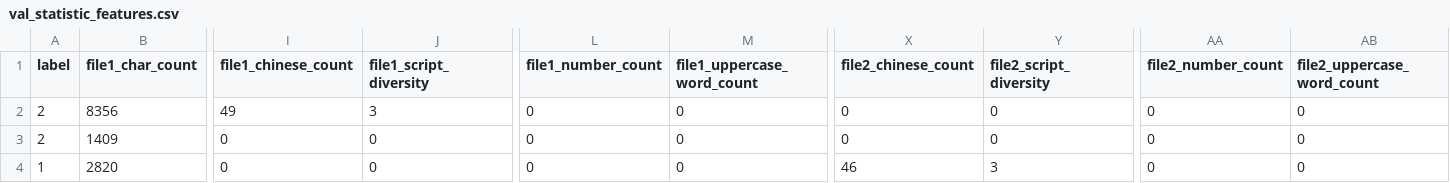
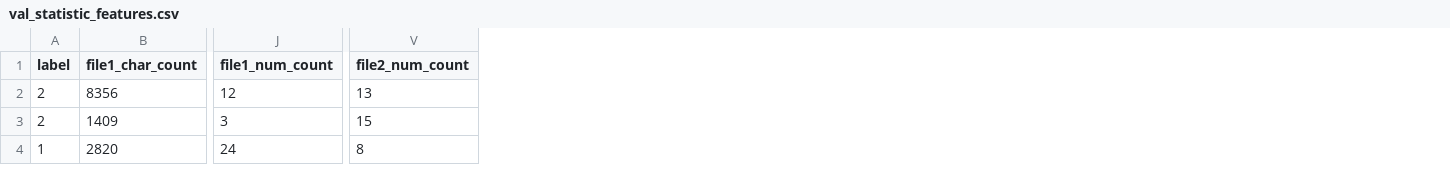
Before and after one commit to thangquang09/CTAI_MachineLearning, a CSV file: data/val_statistic_features.csv, drawn as a sheet; only a part is shown, gaps mark what is left out; removed rows and columns are numbered as before the commit, all else as after; the diff covers the shown part only; the diff names each change by its address in the sheet, - before the commit and + after, or states it on an @@ line.

Commit message:
Refactor feature extraction and update validation dataset
- Updated `val_statistic_features.csv` to reflect changes in feature extraction, including the removal of specific count features and the addition of binary indicators for script presence.
- Modified `ML_Approach.ipynb` to align with the new feature set, adjusting output shapes and column names accordingly.
- Enhanced `load_data.py` to implement new binary features for multi-script detection and adjusted the calculation of the Type-Token Ratio (TTR).

```diff
--- a/data/val_statistic_features.csv
+++ b/data/val_statistic_features.csv
-column I (file1_chinese_count), rows 2-4: 49 | 0 | 0
-column J (file1_script_diversity), rows 2-4: 3 | 0 | 0
-column L (file1_number_count), rows 2-4: all 0
-column M (file1_uppercase_word_count), rows 2-4: all 0
+column J (file1_num_count), rows 2-4: 12 | 3 | 24
-column X (file2_chinese_count), rows 2-4: 0 | 0 | 46
-column Y (file2_script_diversity), rows 2-4: 0 | 0 | 3
-column AA (file2_number_count), rows 2-4: all 0
-column AB (file2_uppercase_word_count), rows 2-4: all 0
+column V (file2_num_count), rows 2-4: 13 | 15 | 8
```
Also changed, not shown: 1 added column, 4 removed columns and 97 edited cells elsewhere in this file, data/train_statistic_features.csv, 3 other files.
